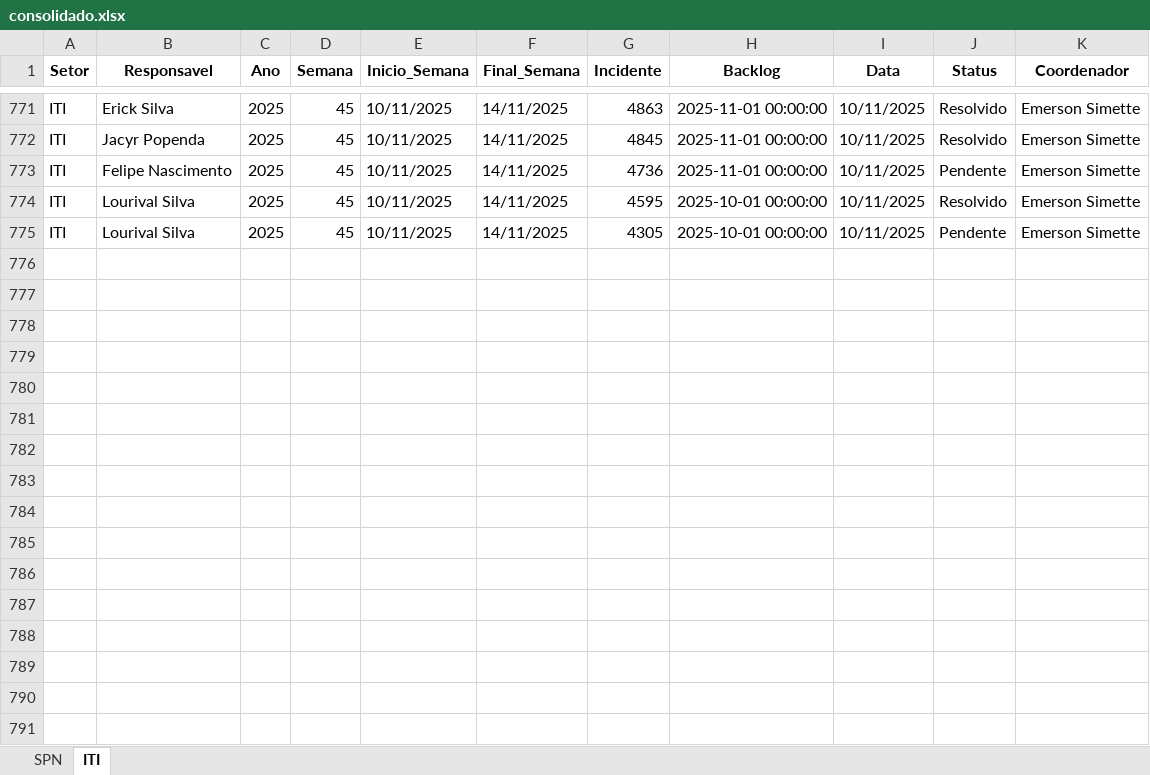
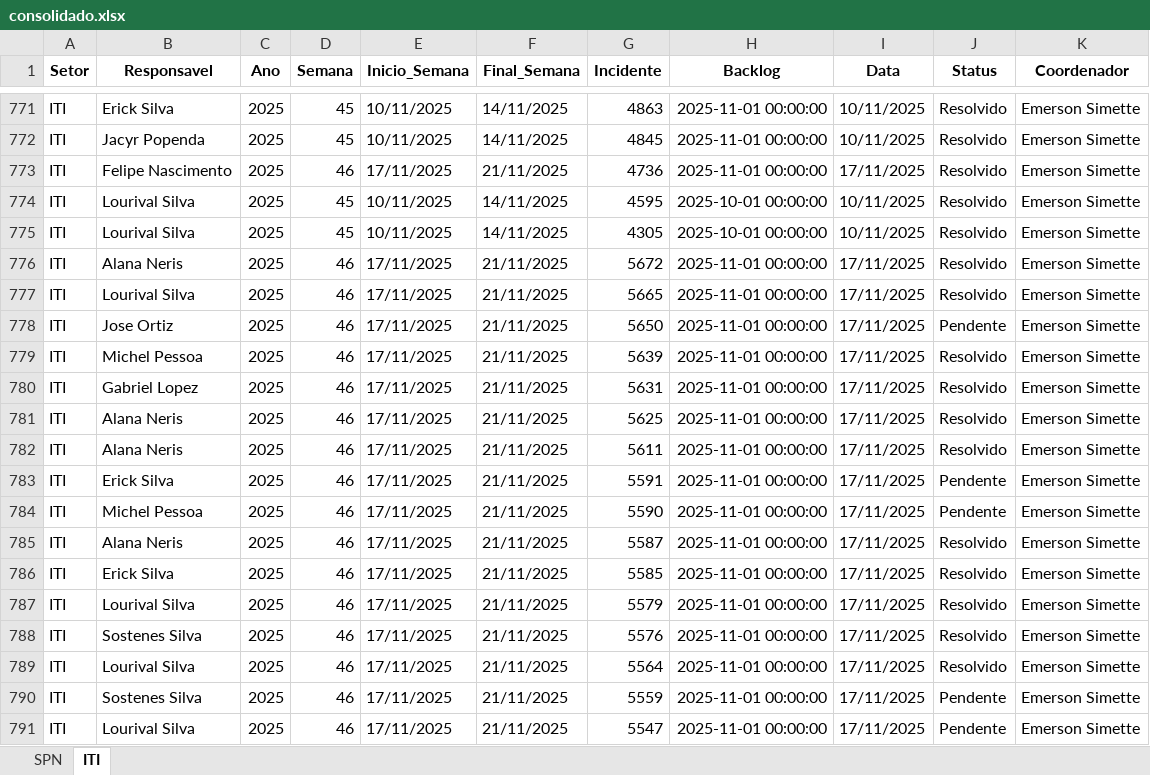
Before and after one commit to GeekFrancisco/Franciscodatais, an Excel workbook: data/base/consolidado.xlsx, sheet ITI, drawn as a sheet; only a part is shown, gaps mark what is left out; values as stored, in another font and other column widths than the file's, no borders; the diff covers the shown part only; the diff names each change by its address in the sheet, - before the commit and + after, or states it on an @@ line.

```diff
--- a/data/base/consolidado.xlsx (sheet ITI)
+++ b/data/base/consolidado.xlsx (sheet ITI)
-D773 (Semana): 45
+D773 (Semana): 46
-E773 (Inicio_Semana): 10/11/2025
+E773 (Inicio_Semana): 17/11/2025
-F773 (Final_Semana): 14/11/2025
+F773 (Final_Semana): 21/11/2025
-I773 (Data): 10/11/2025
+I773 (Data): 17/11/2025
-J773 (Status): Pendente
+J773 (Status): Resolvido
-J775 (Status): Pendente
+J775 (Status): Resolvido
+row 776: ITI | Alana Neris | 2025 | 46 | 17/11/2025 | 21/11/2025 | 5672 | 2025-11-01 00:00:00 | 17/11/2025 | Resolvido | Emerson Simette
+row 777: ITI | Lourival Silva | 2025 | 46 | 17/11/2025 | 21/11/2025 | 5665 | 2025-11-01 00:00:00 | 17/11/2025 | Resolvido | Emerson Simette
+row 778: ITI | Jose Ortiz | 2025 | 46 | 17/11/2025 | 21/11/2025 | 5650 | 2025-11-01 00:00:00 | 17/11/2025 | Pendente | Emerson Simette
+row 779: ITI | Michel Pessoa | 2025 | 46 | 17/11/2025 | 21/11/2025 | 5639 | 2025-11-01 00:00:00 | 17/11/2025 | Resolvido | Emerson Simette
+row 780: ITI | Gabriel Lopez | 2025 | 46 | 17/11/2025 | 21/11/2025 | 5631 | 2025-11-01 00:00:00 | 17/11/2025 | Resolvido | Emerson Simette
+row 781: ITI | Alana Neris | 2025 | 46 | 17/11/2025 | 21/11/2025 | 5625 | 2025-11-01 00:00:00 | 17/11/2025 | Resolvido | Emerson Simette
+row 782: ITI | Alana Neris | 2025 | 46 | 17/11/2025 | 21/11/2025 | 5611 | 2025-11-01 00:00:00 | 17/11/2025 | Resolvido | Emerson Simette
+row 783: ITI | Erick Silva | 2025 | 46 | 17/11/2025 | 21/11/2025 | 5591 | 2025-11-01 00:00:00 | 17/11/2025 | Pendente | Emerson Simette
+row 784: ITI | Michel Pessoa | 2025 | 46 | 17/11/2025 | 21/11/2025 | 5590 | 2025-11-01 00:00:00 | 17/11/2025 | Pendente | Emerson Simette
+row 785: ITI | Alana Neris | 2025 | 46 | 17/11/2025 | 21/11/2025 | 5587 | 2025-11-01 00:00:00 | 17/11/2025 | Resolvido | Emerson Simette
+row 786: ITI | Erick Silva | 2025 | 46 | 17/11/2025 | 21/11/2025 | 5585 | 2025-11-01 00:00:00 | 17/11/2025 | Resolvido | Emerson Simette
+row 787: ITI | Lourival Silva | 2025 | 46 | 17/11/2025 | 21/11/2025 | 5579 | 2025-11-01 00:00:00 | 17/11/2025 | Resolvido | Emerson Simette
+row 788: ITI | Sostenes Silva | 2025 | 46 | 17/11/2025 | 21/11/2025 | 5576 | 2025-11-01 00:00:00 | 17/11/2025 | Resolvido | Emerson Simette
+row 789: ITI | Lourival Silva | 2025 | 46 | 17/11/2025 | 21/11/2025 | 5564 | 2025-11-01 00:00:00 | 17/11/2025 | Resolvido | Emerson Simette
+row 790: ITI | Sostenes Silva | 2025 | 46 | 17/11/2025 | 21/11/2025 | 5559 | 2025-11-01 00:00:00 | 17/11/2025 | Pendente | Emerson Simette
+row 791: ITI | Lourival Silva | 2025 | 46 | 17/11/2025 | 21/11/2025 | 5547 | 2025-11-01 00:00:00 | 17/11/2025 | Pendente | Emerson Simette
```
Also changed, not shown: 22 added rows and 64 edited cells elsewhere in this sheet, sheet SPN, 19 other files.
